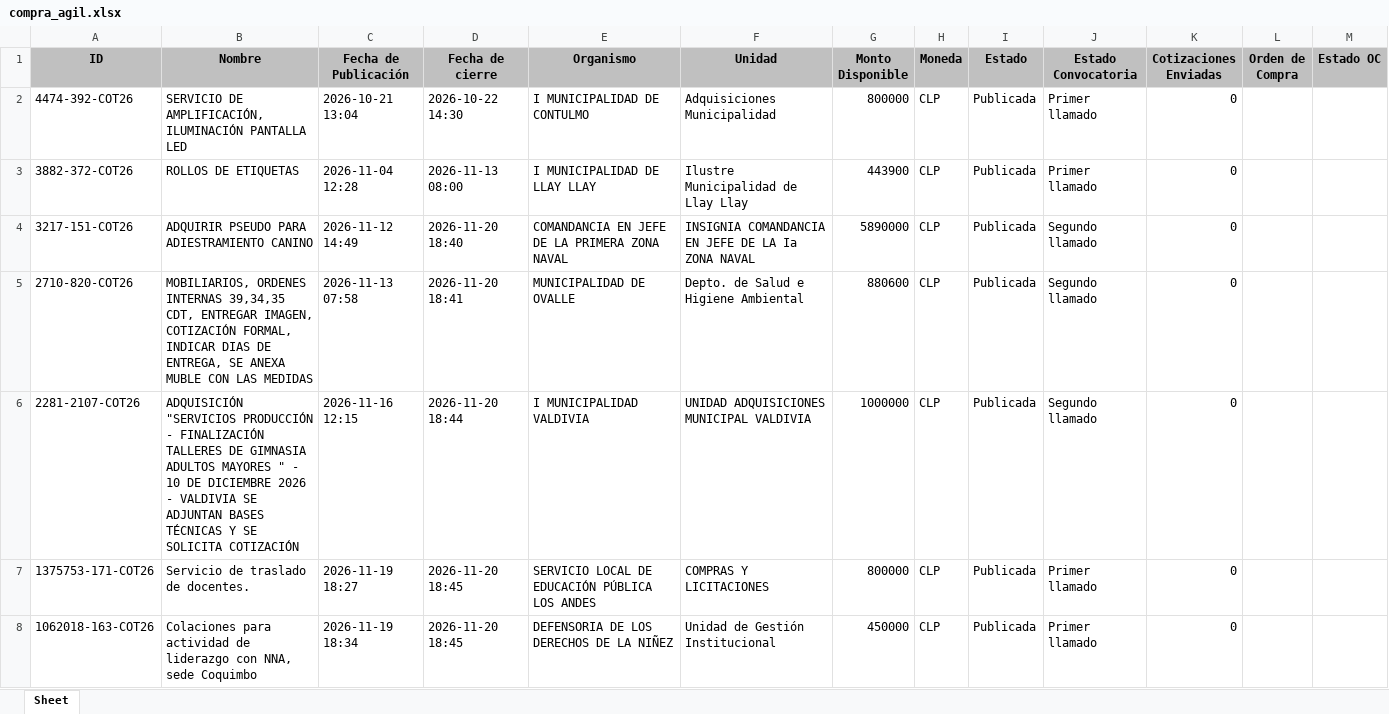
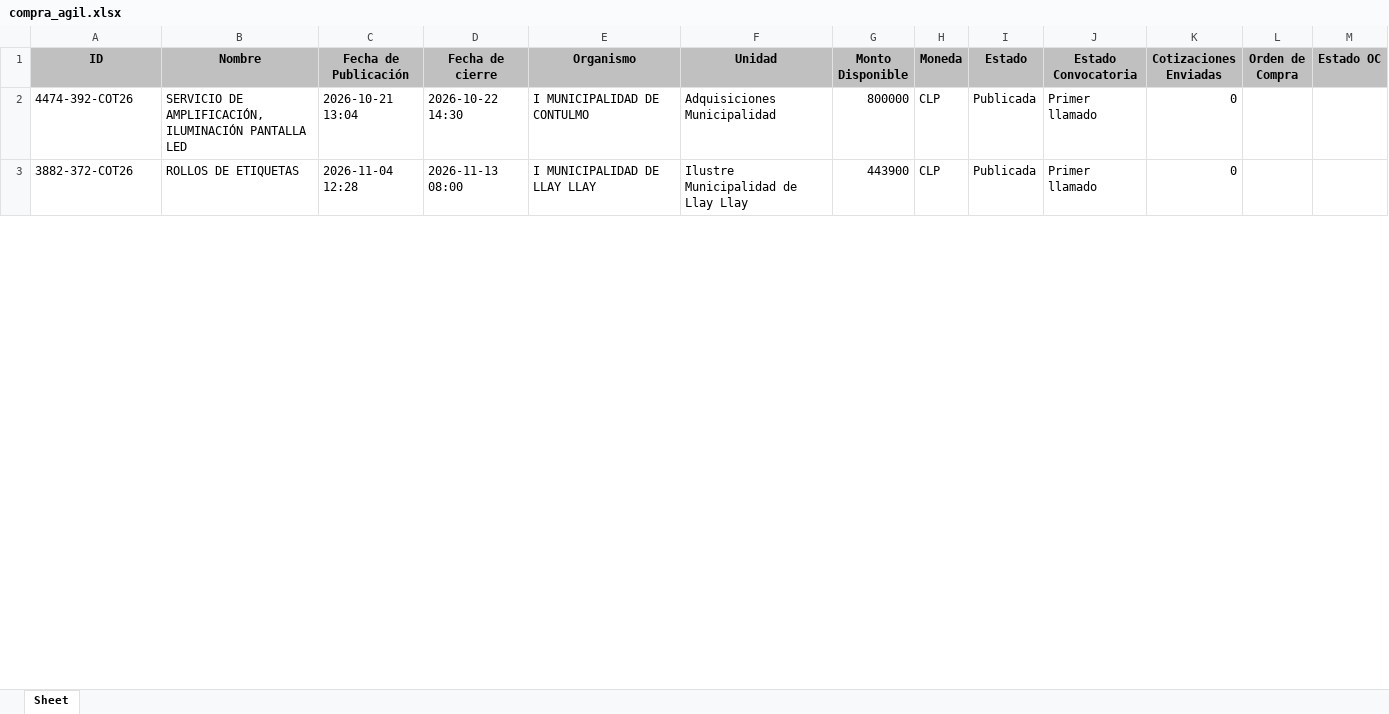
Before and after one commit to solucionesjyyX/mercado-publico-XYZ, an Excel workbook: compra_agil.xlsx, sheet Sheet, drawn as a sheet; only a part is shown; values as stored, in another font and other column widths than the file's, no borders; removed rows and columns are numbered as before the commit, all else as after; the diff covers the shown part only; the diff names each change by its address in the sheet, - before the commit and + after, or states it on an @@ line.

```diff
--- a/compra_agil.xlsx (sheet Sheet)
+++ b/compra_agil.xlsx (sheet Sheet)
-row 4: 3217-151-COT26 | ADQUIRIR PSEUDO PARA ADIESTRAMIENTO CANINO | 2026-11-12 14:49 | 2026-11-20 18:40 | COMANDANCIA EN JEFE DE LA PRIMERA ZONA NAVAL | INSIGNIA COMANDANCIA EN JEFE DE LA Ia ZONA NAVAL | 5890000 | CLP | Publicada | Segundo llamado | 0
-row 5: 2710-820-COT26 | MOBILIARIOS, ORDENES INTERNAS 39,34,35 CDT, ENTREGAR IMAGEN, COTIZACIÓN FORMAL, INDICAR DIAS DE ENTREGA, SE ANEXA MUBLE CON LAS MEDIDAS | 2026-11-13 07:58 | 2026-11-20 18:41 | MUNICIPALIDAD DE OVALLE | Depto. de Salud e Higiene Ambiental | 880600 | CLP | Publicada | Segundo llamado | 0
-row 6: 2281-2107-COT26 | ADQUISICIÓN "SERVICIOS PRODUCCIÓN - FINALIZACIÓN TALLERES DE GIMNASIA ADULTOS MAYORES " - 10 DE DICIEMBRE 2026 - VALDIVIA SE ADJUNTAN BASES TÉCNICAS Y SE SOLICITA COTIZACIÓN | 2026-11-16 12:15 | 2026-11-20 18:44 | I MUNICIPALIDAD VALDIVIA | UNIDAD ADQUISICIONES MUNICIPAL VALDIVIA | 1000000 | CLP | Publicada | Segundo llamado | 0
-row 7: 1375753-171-COT26 | Servicio de traslado de docentes. | 2026-11-19 18:27 | 2026-11-20 18:45 | SERVICIO LOCAL DE EDUCACIÓN PÚBLICA LOS ANDES | COMPRAS Y LICITACIONES | 800000 | CLP | Publicada | Primer llamado | 0
-row 8: 1062018-163-COT26 | Colaciones para actividad de liderazgo con NNA, sede Coquimbo | 2026-11-19 18:34 | 2026-11-20 18:45 | DEFENSORIA DE LOS DERECHOS DE LA NIÑEZ | Unidad de Gestión Institucional | 450000 | CLP | Publicada | Primer llamado | 0
```
Also changed, not shown: 56 added rows, 120 removed rows, 1 moved row and 4 edited cells elsewhere in this sheet.
